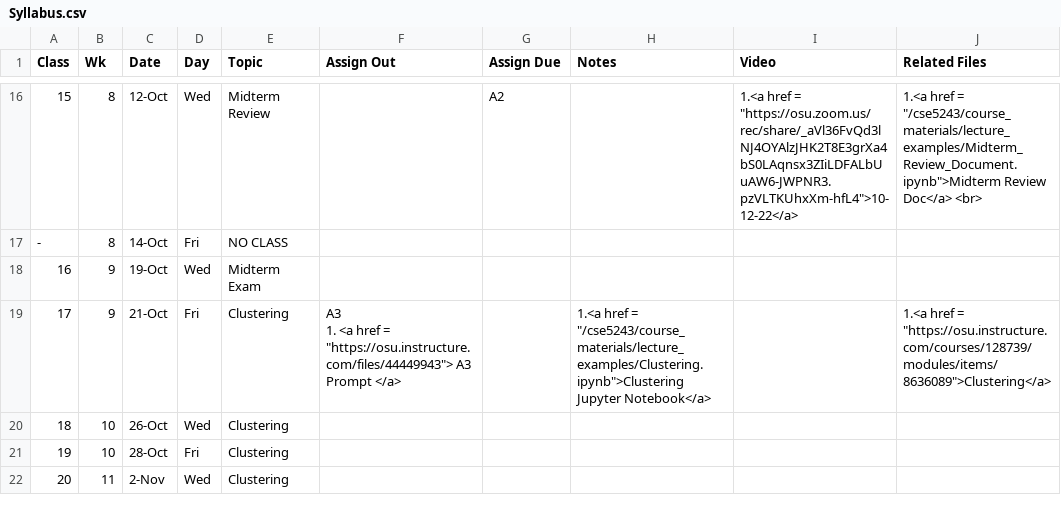
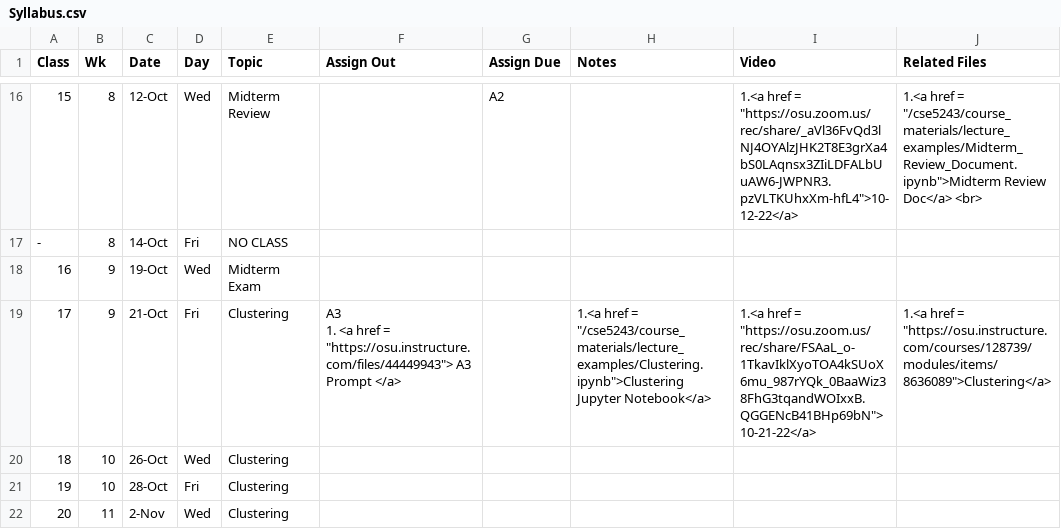
Before and after one commit to gryslik/cse5243, a CSV file: _data/Syllabus.csv, drawn as a sheet; only a part is shown, gaps mark what is left out.

Commit message:
more recording links

```diff
--- a/_data/Syllabus.csv
+++ b/_data/Syllabus.csv
@@ -45,4 +45,4 @@
 16,9,19-Oct,Wed,Midterm Exam,,,,,
-17,9,21-Oct,Fri,Clustering,"A3
-1. <a href = ""https://osu.instructure.com/files/44449943""> A3 Prompt </a>",,"1.<a href = ""/cse5243/course_materials/lecture_examples/Clustering.ipynb"">Clustering Jupyter Notebook</a> ",,"1.<a href = ""https://osu.instructure.com/courses/128739/modules/items/8636089"">Clustering</a> "
+17,9,21-Oct,Fri,Clustering,"A3
+1. <a href = ""https://osu.instructure.com/files/44449943""> A3 Prompt </a>",,"1.<a href = ""/cse5243/course_materials/lecture_examples/Clustering.ipynb"">Clustering Jupyter Notebook</a> ","1.<a href = ""https://osu.zoom.us/rec/share/FSAaL_o-1TkavIklXyoTOA4kSUoX6mu_987rYQk_0BaaWiz38FhG3tqandWOIxxB.QGGENcB41BHp69bN"">10-21-22</a> ","1.<a href = ""https://osu.instructure.com/courses/128739/modules/items/8636089"">Clustering</a> "
 18,10,26-Oct,Wed,Clustering,,,,,
```
